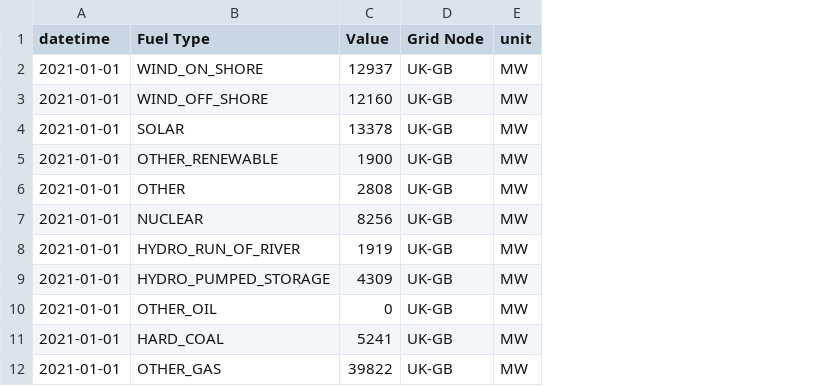
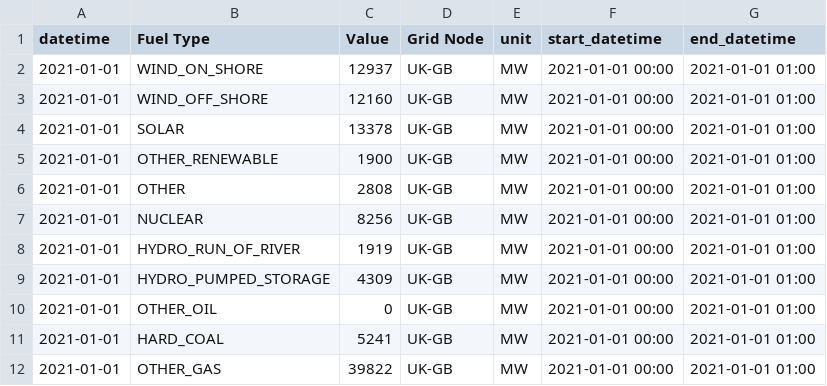
Before and after one commit to carbon-data-specification/Power-Systems-Data-API-Demonstrator, a CSV file: data/ELEXON/installed_capacity.csv, drawn as a sheet; only a part is shown; the diff names each change by its address in the sheet, - before the commit and + after, or states it on an @@ line.

```diff
--- a/data/ELEXON/installed_capacity.csv
+++ b/data/ELEXON/installed_capacity.csv
+column F (start_datetime), rows 2-12: all 2021-01-01 00:00
+column G (end_datetime), rows 2-12: all 2021-01-01 01:00
```
Also changed, not shown: data/EIA/imports_exports.csv, data/EIA/load_forecast.csv, 24 other files.
